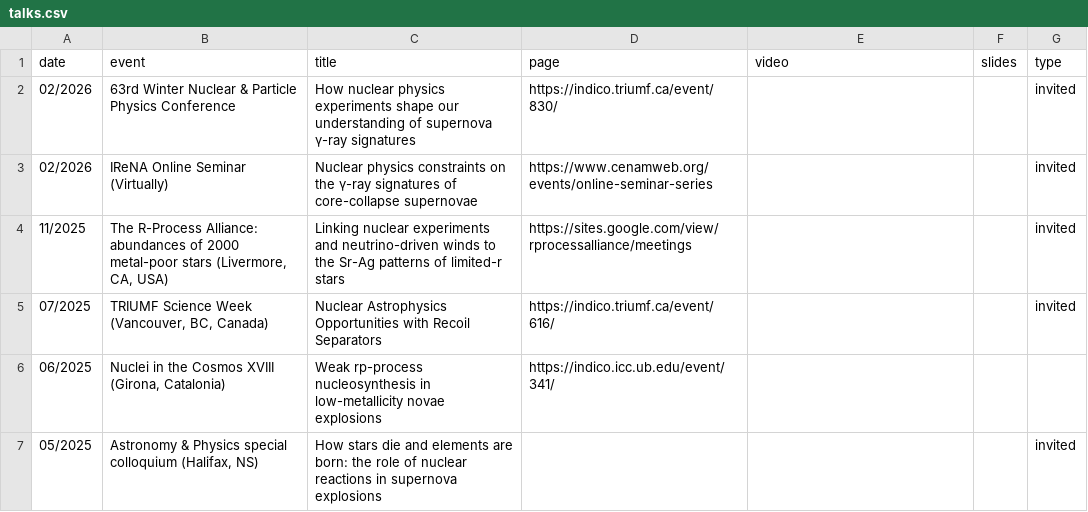
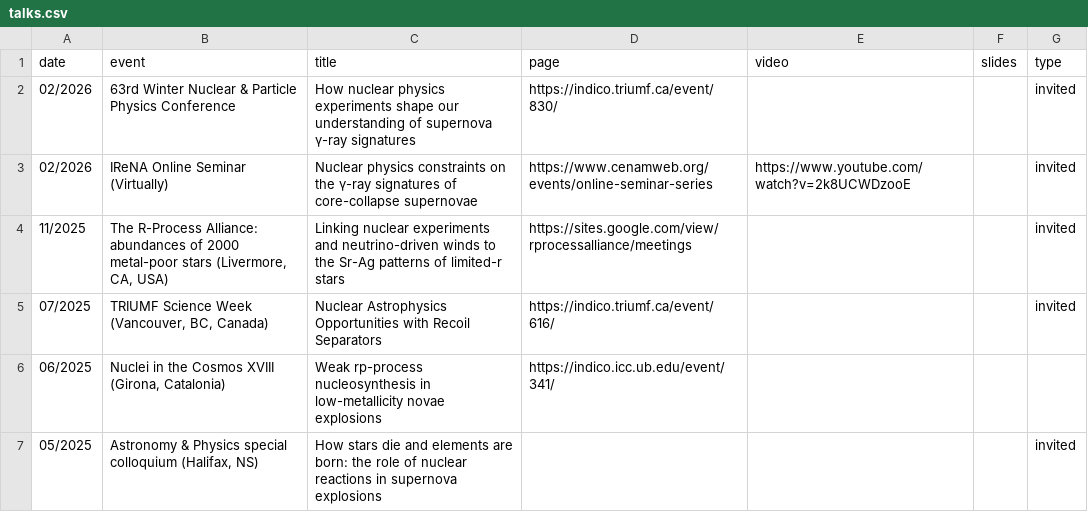
Before and after one commit to psaltisa/psaltisa.github.io, a CSV file: _data/talks.csv, drawn as a sheet; only a part is shown.

```diff
--- a/_data/talks.csv
+++ b/_data/talks.csv
@@ -2,3 +2,3 @@ date,event,title,page,video,slides,type
 02/2026,63rd Winter Nuclear & Particle Physics Conference,How nuclear physics experiments shape our understanding of supernova γ-ray signatures ,https://indico.triumf.ca/event/830/,,,invited
-02/2026,IReNA Online Seminar (Virtually),Nuclear physics constraints on the γ-ray signatures of core-collapse supernovae ,https://www.cenamweb.org/events/online-seminar-series,,,invited
+02/2026,IReNA Online Seminar (Virtually),Nuclear physics constraints on the γ-ray signatures of core-collapse supernovae ,https://www.cenamweb.org/events/online-seminar-series,https://www.youtube.com/watch?v=2k8UCWDzooE,,invited
 11/2025,"The R-Process Alliance: abundances of 2000 metal-poor stars (Livermore, CA, USA)",Linking nuclear experiments and neutrino-driven winds to the Sr-Ag patterns of limited-r stars,https://sites.google.com/view/rprocessalliance/meetings,,,invited
```
Also changed, not shown: 11 other files.
